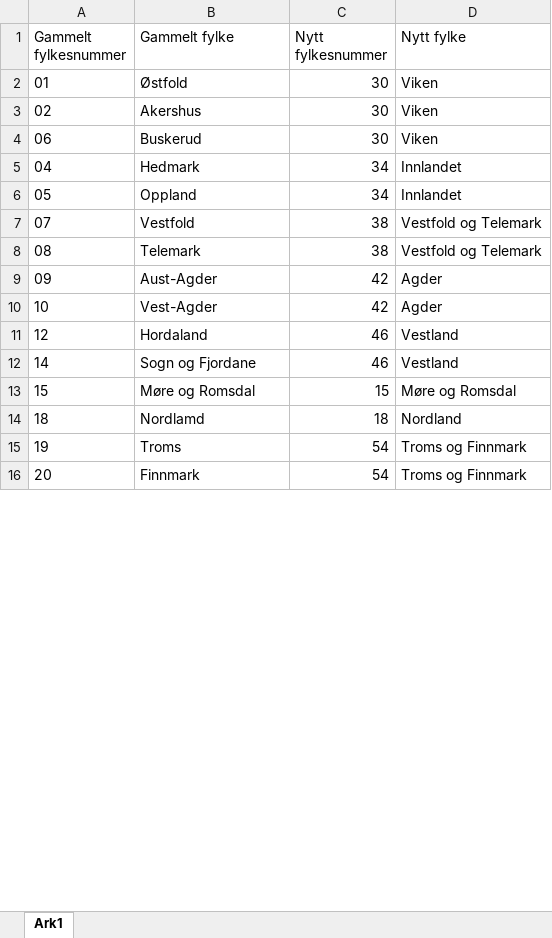
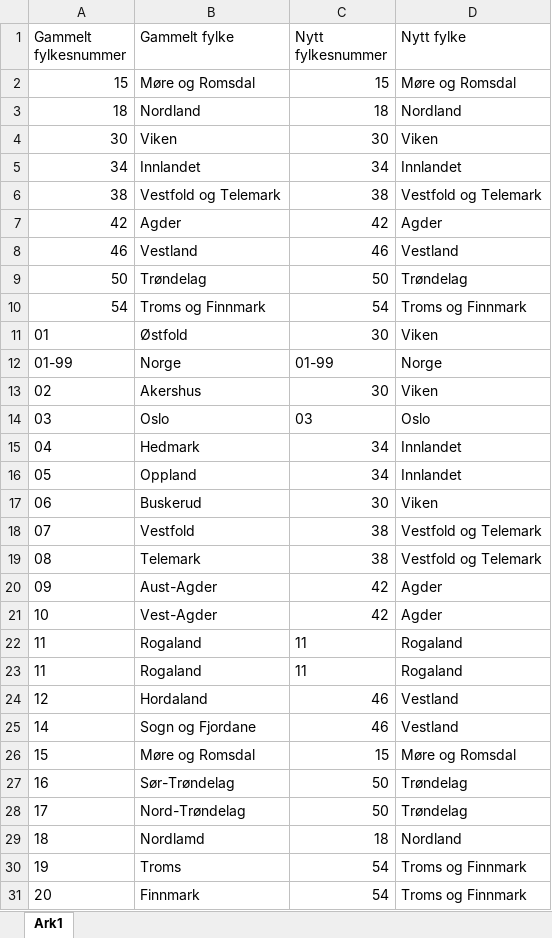
Before and after one commit to TrondelagiTall/mal, an Excel workbook: Fylker.xlsx, sheet Ark1, drawn as a sheet; only a part is shown; values as stored, in another font and other column widths than the file's, no borders; the diff names each change by its address in the sheet, - before the commit and + after, or states it on an @@ line.

Commit message:
Update Fylker.xlsx

```diff
--- a/Fylker.xlsx (sheet Ark1)
+++ b/Fylker.xlsx (sheet Ark1)
+row 2: 15 | Møre og Romsdal | 15 | Møre og Romsdal
+row 3: 18 | Nordland | 18 | Nordland
+row 4: 30 | Viken | 30 | Viken
+row 5: 34 | Innlandet | 34 | Innlandet
+row 6: 38 | Vestfold og Telemark | 38 | Vestfold og Telemark
+row 7: 42 | Agder | 42 | Agder
+row 8: 46 | Vestland | 46 | Vestland
+row 9: 50 | Trøndelag | 50 | Trøndelag
+row 10: 54 | Troms og Finnmark | 54 | Troms og Finnmark
@@ row 21 moved to row 12: 01-99 @@
@@ row 19 moved to row 14: 03 @@
@@ row 4 moved to row 17: 06 @@
@@ row 20 moved to row 22: 11 @@
+row 23: 11 | Rogaland | 11 | Rogaland
@@ row 17 moved to row 27: 16 @@
@@ row 18 moved to row 28: 17 @@
```
